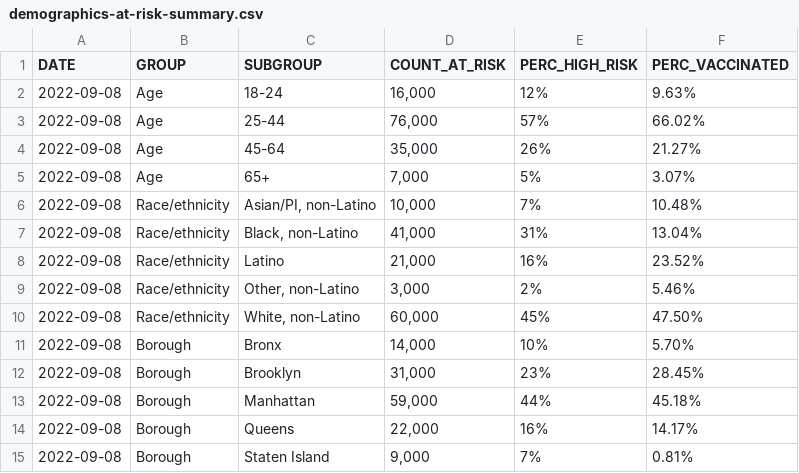
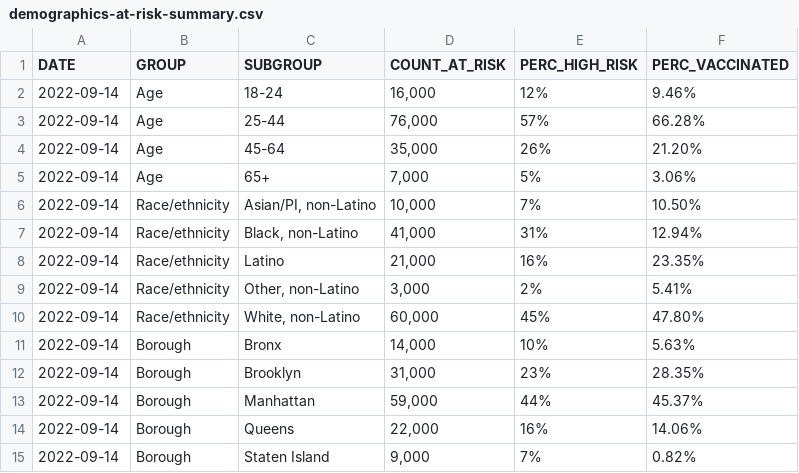
Before and after one commit to nychealth/mpv-vaccine-data, a CSV file: people/demographics-at-risk-summary.csv, drawn as a sheet.

```diff
--- a/people/demographics-at-risk-summary.csv
+++ b/people/demographics-at-risk-summary.csv
@@ -1,15 +1,15 @@
 DATE,GROUP,SUBGROUP,COUNT_AT_RISK,PERC_HIGH_RISK,PERC_VACCINATED
-2022-09-08,Age,18-24,"16,000",12%,9.63%
-2022-09-08,Age,25-44,"76,000",57%,66.02%
-2022-09-08,Age,45-64,"35,000",26%,21.27%
-2022-09-08,Age,65+,"7,000",5%,3.07%
-2022-09-08,Race/ethnicity,"Asian/PI, non-Latino","10,000",7%,10.48%
-2022-09-08,Race/ethnicity,"Black, non-Latino","41,000",31%,13.04%
-2022-09-08,Race/ethnicity,Latino,"21,000",16%,23.52%
-2022-09-08,Race/ethnicity,"Other, non-Latino","3,000",2%,5.46%
-2022-09-08,Race/ethnicity,"White, non-Latino","60,000",45%,47.50%
-2022-09-08,Borough,Bronx,"14,000",10%,5.70%
-2022-09-08,Borough,Brooklyn,"31,000",23%,28.45%
-2022-09-08,Borough,Manhattan,"59,000",44%,45.18%
-2022-09-08,Borough,Queens,"22,000",16%,14.17%
-2022-09-08,Borough,Staten Island,"9,000",7%,0.81%
+2022-09-14,Age,18-24,"16,000",12%,9.46%
+2022-09-14,Age,25-44,"76,000",57%,66.28%
+2022-09-14,Age,45-64,"35,000",26%,21.20%
+2022-09-14,Age,65+,"7,000",5%,3.06%
+2022-09-14,Race/ethnicity,"Asian/PI, non-Latino","10,000",7%,10.50%
+2022-09-14,Race/ethnicity,"Black, non-Latino","41,000",31%,12.94%
+2022-09-14,Race/ethnicity,Latino,"21,000",16%,23.35%
+2022-09-14,Race/ethnicity,"Other, non-Latino","3,000",2%,5.41%
+2022-09-14,Race/ethnicity,"White, non-Latino","60,000",45%,47.80%
+2022-09-14,Borough,Bronx,"14,000",10%,5.63%
+2022-09-14,Borough,Brooklyn,"31,000",23%,28.35%
+2022-09-14,Borough,Manhattan,"59,000",44%,45.37%
+2022-09-14,Borough,Queens,"22,000",16%,14.06%
+2022-09-14,Borough,Staten Island,"9,000",7%,0.82%
```
Also changed, not shown: doses/doses-by-day.csv, doses/summary-doses.csv.
